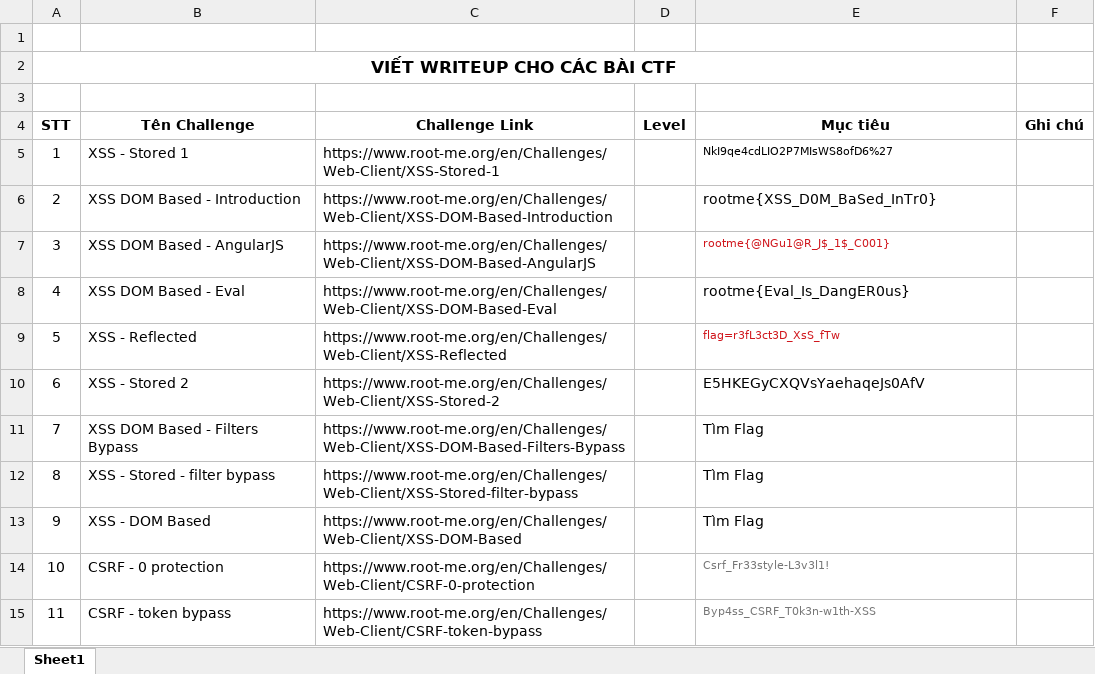
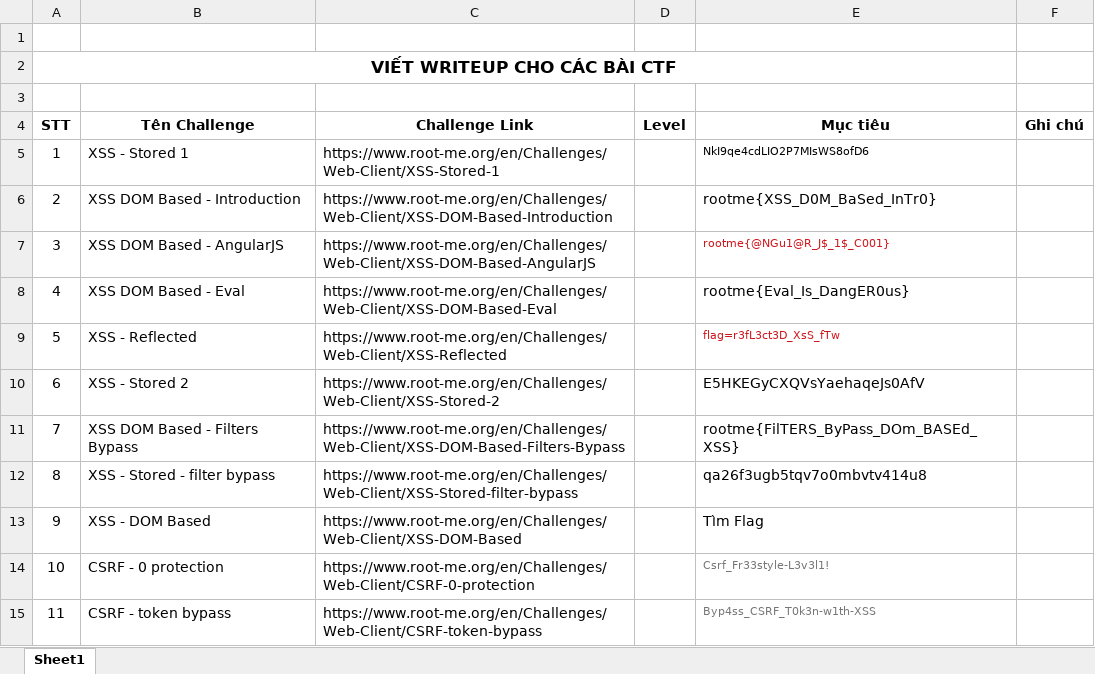
Before and after one commit to anhkiet1227/NT213_Web-and-Application-Security_Excercise, an Excel workbook: BT3456/Bài tập 4.1.xlsx, sheet Sheet1, drawn as a sheet; values as stored, in another font and other column widths than the file's, no borders; the diff names each change by its address in the sheet, - before the commit and + after, or states it on an @@ line.

```diff
--- a/BT3456/Bài tập 4.1.xlsx (sheet Sheet1)
+++ b/BT3456/Bài tập 4.1.xlsx (sheet Sheet1)
-E5 (Mục tiêu): NkI9qe4cdLIO2P7MIsWS8ofD6%27
+E5 (Mục tiêu): NkI9qe4cdLIO2P7MIsWS8ofD6
-E11 (Mục tiêu): Tìm Flag
+E11 (Mục tiêu): rootme{FilTERS_ByPass_DOm_BASEd_XSS}
-E12 (Mục tiêu): Tìm Flag
+E12 (Mục tiêu): qa26f3ugb5tqv7o0mbvtv414u8
```
Also changed, not shown: 13 other files.
